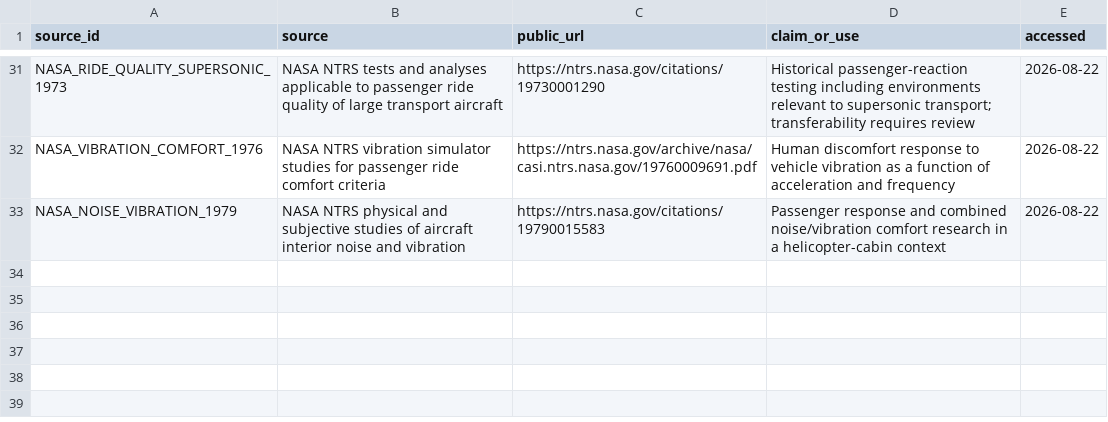
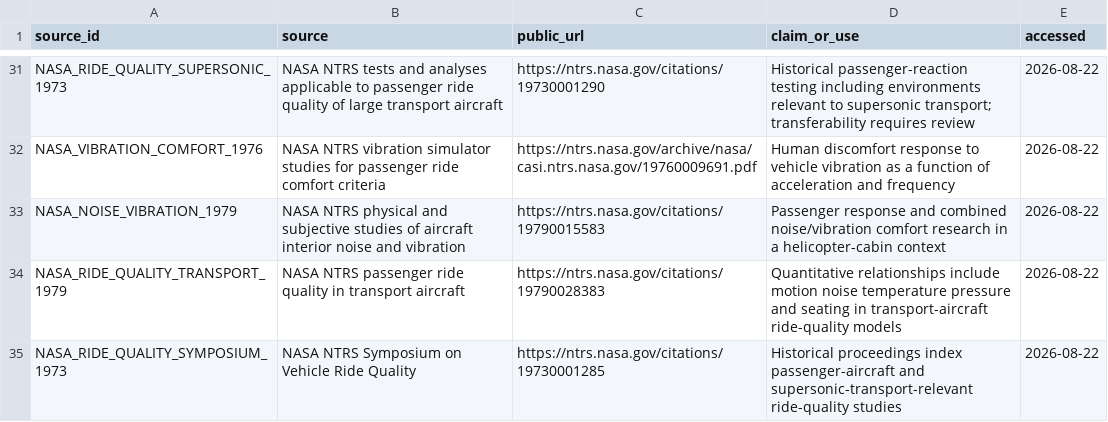
Before and after one commit to vukrosic/one-hour-intercontinental-travel-research, a CSV file: fast_aircraft_sources.csv, drawn as a sheet; only a part is shown, gaps mark what is left out; the diff names each change by its address in the sheet, - before the commit and + after, or states it on an @@ line.

Commit message:
Close-read passenger ride quality evidence

```diff
--- a/fast_aircraft_sources.csv
+++ b/fast_aircraft_sources.csv
+row 34: NASA_RIDE_QUALITY_TRANSPORT_1979 | NASA NTRS passenger ride quality in transport aircraft | https://ntrs.nasa.gov/citations/19790028383 | Quantitative relationships include motion noise temperature pressure and seating in transport-aircraft ride-quality models | 2026-08-22
+row 35: NASA_RIDE_QUALITY_SYMPOSIUM_1973 | NASA NTRS Symposium on Vehicle Ride Quality | https://ntrs.nasa.gov/citations/19730001285 | Historical proceedings index passenger-aircraft and supersonic-transport-relevant ride-quality studies | 2026-08-22
```
Also changed, not shown: 14 other files.
